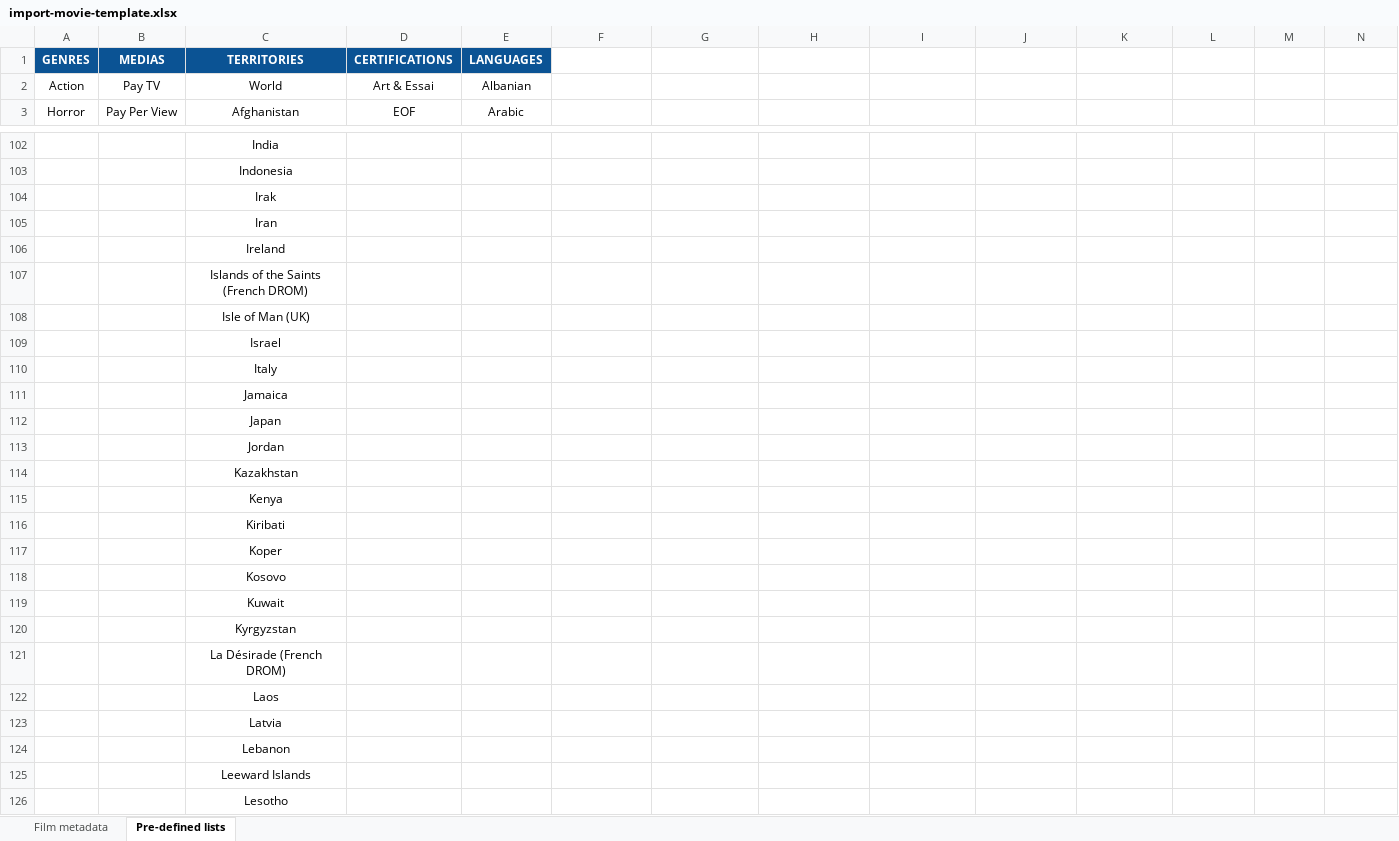
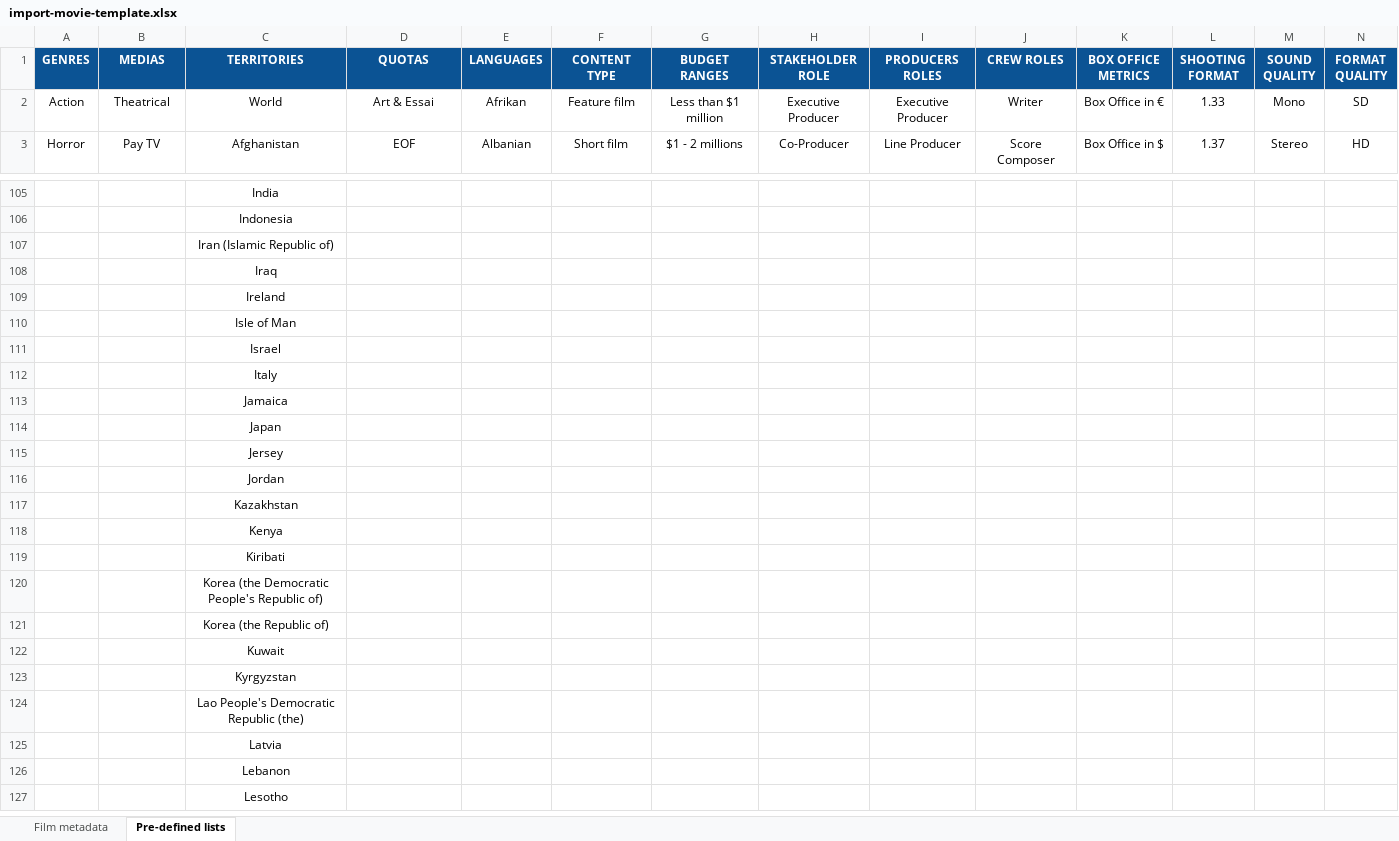
Before and after one commit to blockframes/blockframes, an Excel workbook: libs/ui/src/lib/assets/templates/import-movie-template.xlsx, sheet Pre-defined lists, drawn as a sheet; only a part is shown, gaps mark what is left out; values as stored, in another font and other column widths than the file's, no borders; removed rows and columns are numbered as before the commit, all else as after; the diff covers the shown part only; the diff names each change by its address in the sheet, - before the commit and + after, or states it on an @@ line.

Commit message:
Feat 1906 - Import excel updates - Movie (#1985)

```diff
--- a/libs/ui/src/lib/assets/templates/import-movie-template.xlsx (sheet Pre-defined lists)
+++ b/libs/ui/src/lib/assets/templates/import-movie-template.xlsx (sheet Pre-defined lists)
-D1: CERTIFICATIONS
+D1: QUOTAS
-F1: (empty)
+F1: CONTENT TYPE
-F1:N1 fill: none
+F1:N1 fill: #0B5394
-G1: (empty)
+G1: BUDGET RANGES
-H1: (empty)
+H1: STAKEHOLDER ROLE
-I1: (empty)
+I1: PRODUCERS ROLES
-J1: (empty)
+J1: CREW ROLES
-K1: (empty)
+K1: BOX OFFICE METRICS
-L1: (empty)
+L1: SHOOTING FORMAT
-M1: (empty)
+M1: SOUND QUALITY
-N1: (empty)
+N1: FORMAT QUALITY
-B2 (MEDIAS): Pay TV
+B2 (MEDIAS): Theatrical
-E2 (LANGUAGES): Albanian
+E2 (LANGUAGES): Afrikan
-F2 (CONTENT TYPE): (empty)
+F2 (CONTENT TYPE): Feature film
-G2 (BUDGET RANGES): (empty)
+G2 (BUDGET RANGES): Less than $1 million
-H2 (STAKEHOLDER ROLE): (empty)
+H2 (STAKEHOLDER ROLE): Executive Producer
-I2 (PRODUCERS ROLES): (empty)
+I2 (PRODUCERS ROLES): Executive Producer
-J2 (CREW ROLES): (empty)
+J2 (CREW ROLES): Writer
-K2 (BOX OFFICE METRICS): (empty)
+K2 (BOX OFFICE METRICS): Box Office in €
-L2 (SHOOTING FORMAT): (empty)
+L2 (SHOOTING FORMAT): 1.33
-M2 (SOUND QUALITY): (empty)
+M2 (SOUND QUALITY): Mono
-N2 (FORMAT QUALITY): (empty)
+N2 (FORMAT QUALITY): SD
-B3 (MEDIAS): Pay Per View
+B3 (MEDIAS): Pay TV
-E3 (LANGUAGES): Arabic
+E3 (LANGUAGES): Albanian
-F3 (CONTENT TYPE): (empty)
+F3 (CONTENT TYPE): Short film
-G3 (BUDGET RANGES): (empty)
+G3 (BUDGET RANGES): $1 - 2 millions
-H3 (STAKEHOLDER ROLE): (empty)
+H3 (STAKEHOLDER ROLE): Co-Producer
-I3 (PRODUCERS ROLES): (empty)
+I3 (PRODUCERS ROLES): Line Producer
-J3 (CREW ROLES): (empty)
+J3 (CREW ROLES): Score Composer
-K3 (BOX OFFICE METRICS): (empty)
+K3 (BOX OFFICE METRICS): Box Office in $
-L3 (SHOOTING FORMAT): (empty)
+L3 (SHOOTING FORMAT): 1.37
-M3 (SOUND QUALITY): (empty)
+M3 (SOUND QUALITY): Stereo
-N3 (FORMAT QUALITY): (empty)
+N3 (FORMAT QUALITY): HD
-C107 (TERRITORIES): Irak
+C107 (TERRITORIES): Iran (Islamic Republic of)
-C108 (TERRITORIES): Iran
+C108 (TERRITORIES): Iraq
-C110 (TERRITORIES): Islands of the Saints (French DROM)
+C110 (TERRITORIES): Isle of Man
-row 108:  |  | Isle of Man (UK)
+row 115:  |  | Jersey
-C120 (TERRITORIES): Koper
+C120 (TERRITORIES): Korea (the Democratic People's Republic of)
-C121 (TERRITORIES): Kosovo
+C121 (TERRITORIES): Korea (the Republic of)
-C124 (TERRITORIES): La Désirade (French DROM)
+C124 (TERRITORIES): Lao People's Democratic Republic (the)
-row 122:  |  | Laos
-row 125:  |  | Leeward Islands
```
Also changed, not shown: 42 added rows, 40 removed rows, 146 edited cells and cell formats elsewhere in this sheet, sheet Film metadata, charts or pictures, 9 other files.
